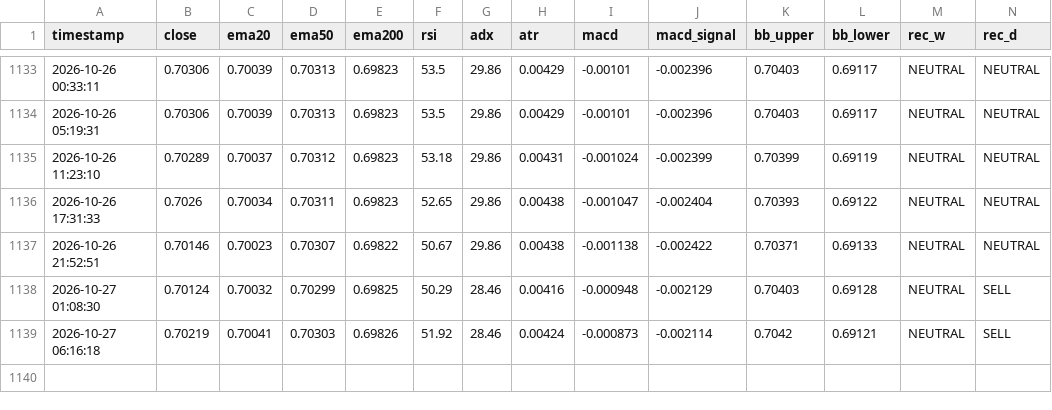
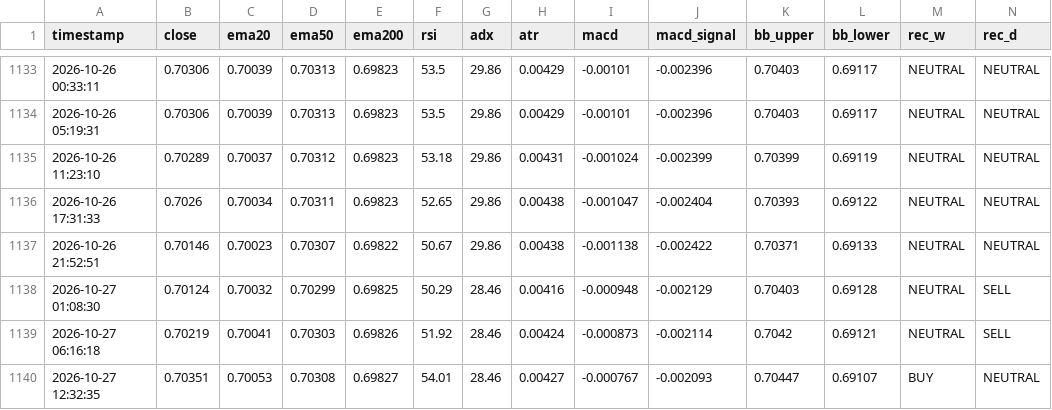
Before and after one commit to lokhrafa/TriviumDashboard, a CSV file: data/ohlc_audusd.csv, drawn as a sheet; only a part is shown, gaps mark what is left out; rows hold the shown columns only; the diff names each change by its address in the sheet, - before the commit and + after, or states it on an @@ line.

```diff
--- a/data/ohlc_audusd.csv
+++ b/data/ohlc_audusd.csv
+row 1140: 2026-10-27 12:32:35 | 0.70351 | 0.70053 | 0.70308 | 0.69827 | 54.01 | 28.46 | 0.00427 | -0.000767 | -0.002093 | 0.70447 | 0.69107 | BUY | NEUTRAL
```
Also changed, not shown: data/ohlc_eurusd.csv, data/ohlc_gbpusd.csv, 3 other files.
